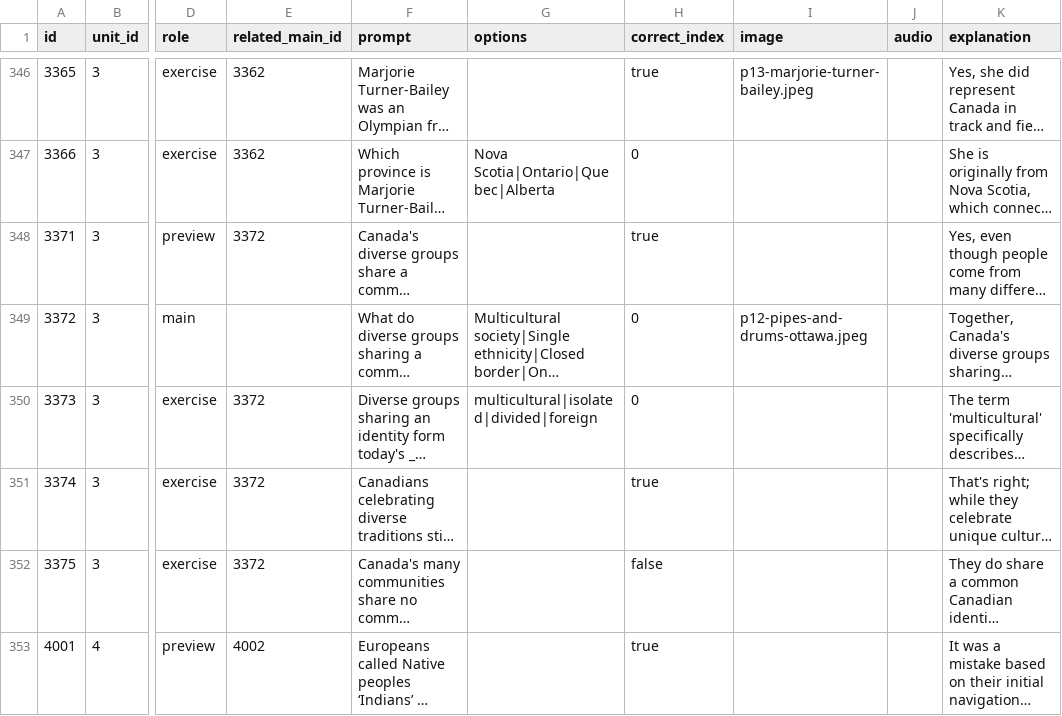
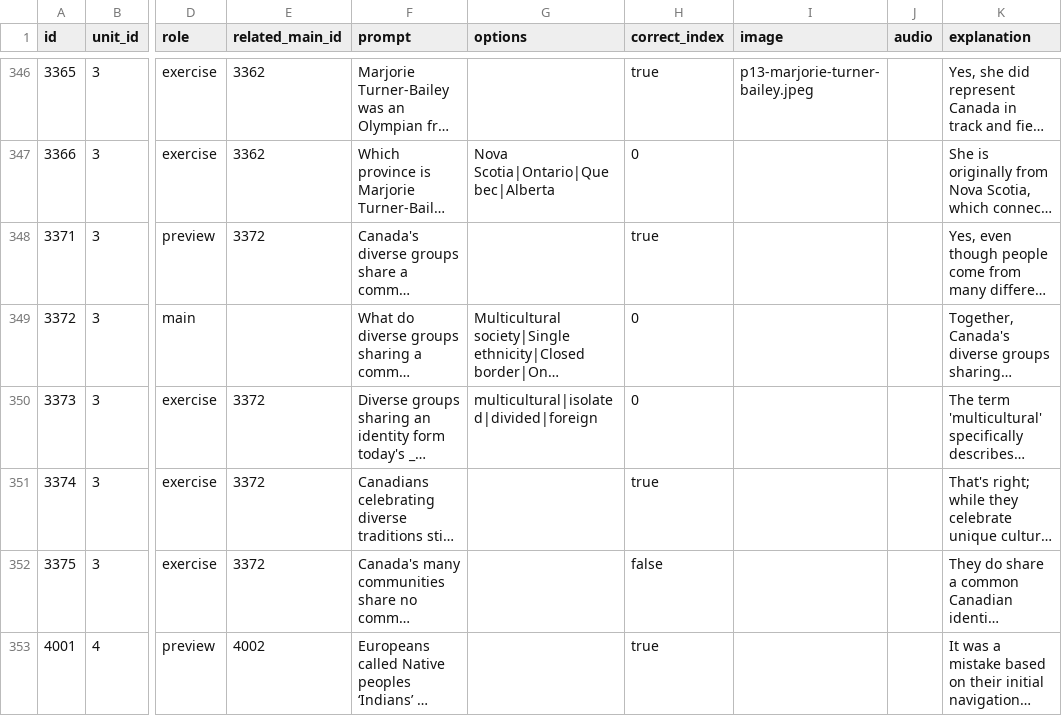
Before and after one commit to yaaddi-courses/canadian-citizenship, a CSV file: source/cards.csv, drawn as a sheet; only a part is shown, gaps mark what is left out; long unchanged cells end in …; the diff covers the shown part only; the diff names each change by its address in the sheet, - before the commit and + after, or states it on an @@ line.

Commit message:
Remove card images flagged as irrelevant by the image_relevance review check

```diff
--- a/source/cards.csv
+++ b/source/cards.csv
-I349 (image): p12-pipes-and-drums-ottawa.jpeg
+I349 (image): (empty)
```
Also changed, not shown: 34 edited cells elsewhere in this file.
